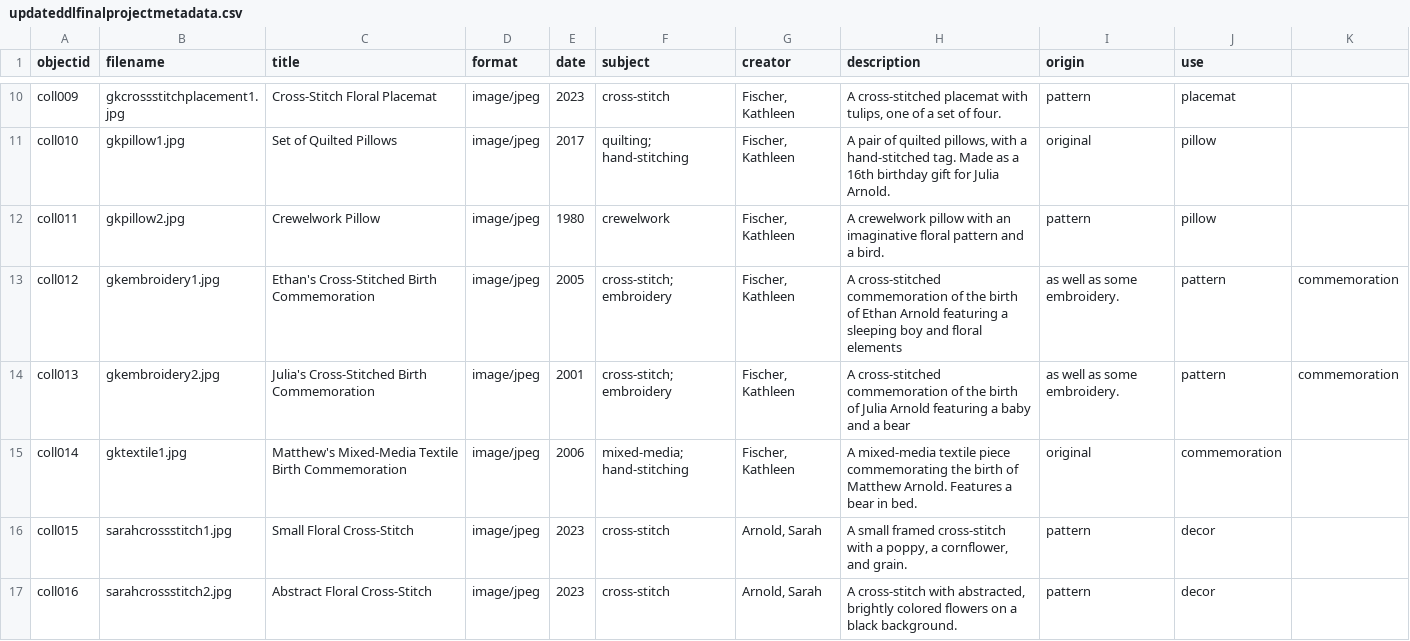
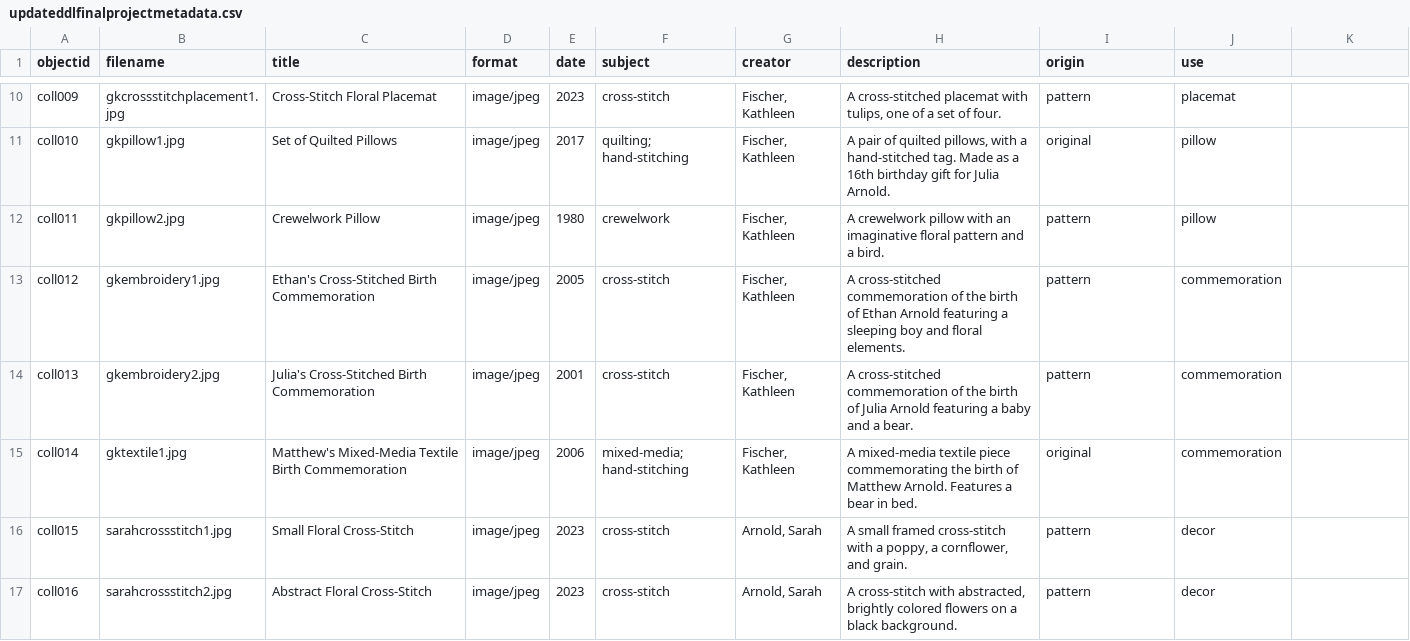
Before and after one commit to jjuliaarnoldd/DigitalLibrariesFinalProject, a CSV file: _data/updateddlfinalprojectmetadata.csv, drawn as a sheet; only a part is shown, gaps mark what is left out; the diff names each change by its address in the sheet, - before the commit and + after, or states it on an @@ line.

Commit message:
Update updateddlfinalprojectmetadata.csv

```diff
--- a/_data/updateddlfinalprojectmetadata.csv
+++ b/_data/updateddlfinalprojectmetadata.csv
-F13:F14 (subject): cross-stitch; embroidery
+F13:F14 (subject): cross-stitch
-H13 (description): …and floral elements
+H13 (description): …and floral elements.
-I13:I14 (origin): as well as some embroidery.
+I13:I14 (origin): pattern
-J13:J14 (use): pattern
+J13:J14 (use): commemoration
-K13:K14: commemoration
+K13:K14: (empty)
-H14 (description): …and a bear
+H14 (description): …and a bear.
```
